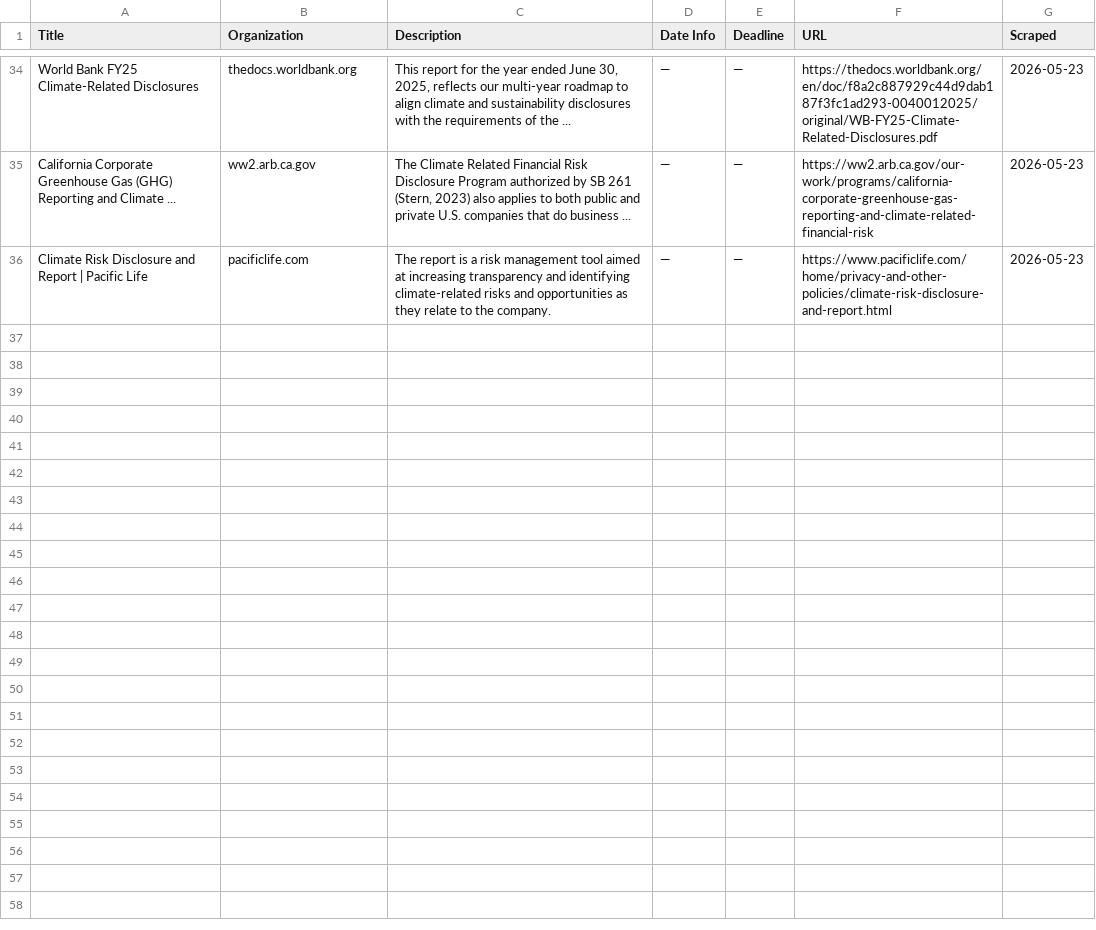
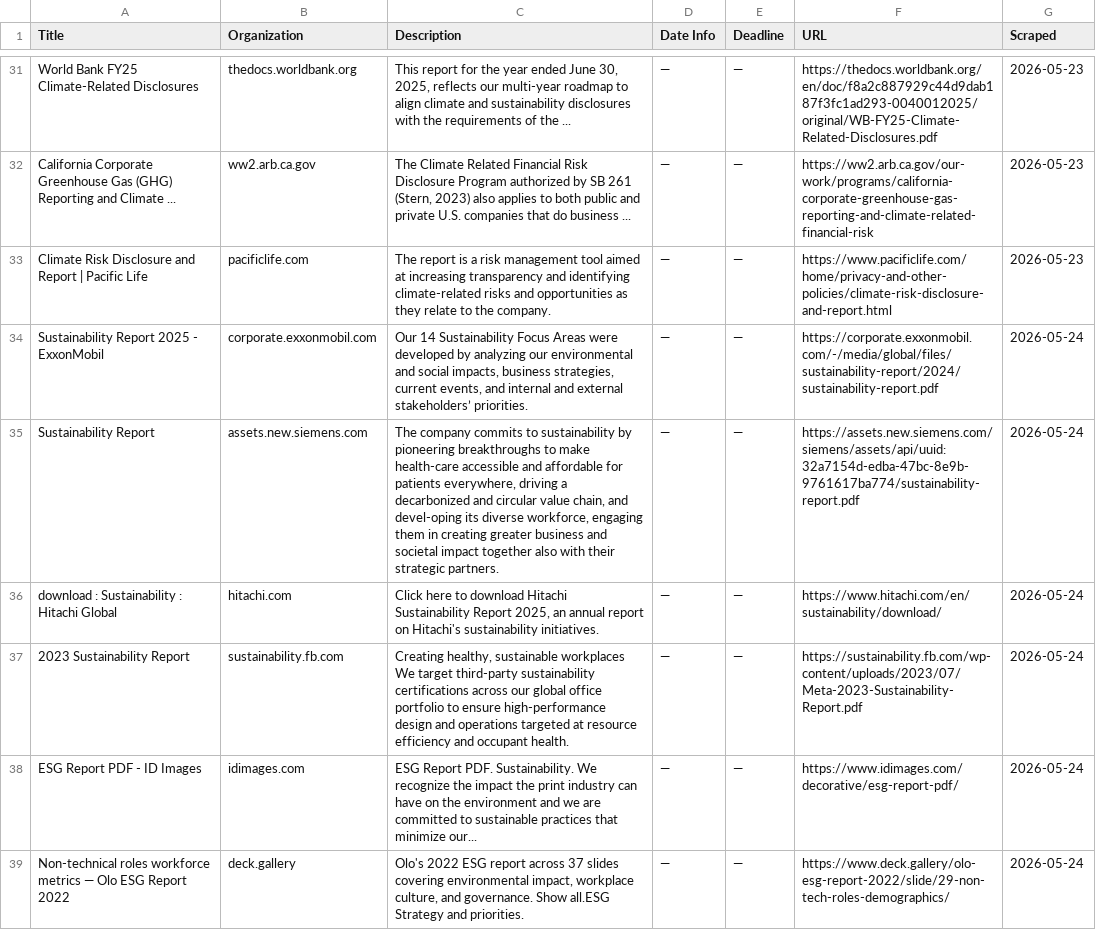
Before and after one commit to columbia-consulting/climate-cardinals-newsletter, a CSV file: weekly_data/csr_reports.csv, drawn as a sheet; only a part is shown, gaps mark what is left out; the diff covers the shown part only; the diff names each change by its address in the sheet, - before the commit and + after, or states it on an @@ line.

```diff
--- a/weekly_data/csr_reports.csv
+++ b/weekly_data/csr_reports.csv
+row 34: Sustainability Report 2025 - ExxonMobil | corporate.exxonmobil.com | Our 14 Sustainability Focus Areas were developed by analyzing our environmental and social impacts, business strategies, current events, and internal and external stakeholders’ priorities. | — | — | https://corporate.exxonmobil.com/-/media/global/files/sustainability-report/2024/sustainability-report.pdf | 2026-05-24
+row 35: Sustainability Report | assets.new.siemens.com | The company commits to sustainability by pioneering breakthroughs to make health-care accessible and affordable for patients everywhere, driving a decarbonized and circular value chain, and devel-oping its diverse workforce, engaging them in creating greater business and societal impact together also with their strategic partners. | — | — | https://assets.new.siemens.com/siemens/assets/api/uuid:32a7154d-edba-47bc-8e9b-9761617ba774/sustainability-report.pdf | 2026-05-24
+row 36: download : Sustainability : Hitachi Global | hitachi.com | Click here to download Hitachi Sustainability Report 2025, an annual report on Hitachi's sustainability initiatives. | — | — | https://www.hitachi.com/en/sustainability/download/ | 2026-05-24
+row 37: 2023 Sustainability Report | sustainability.fb.com | Creating healthy, sustainable workplaces We target third-party sustainability certifications across our global office portfolio to ensure high-performance design and operations targeted at resource efficiency and occupant health. | — | — | https://sustainability.fb.com/wp-content/uploads/2023/07/Meta-2023-Sustainability-Report.pdf | 2026-05-24
+row 38: ESG Report PDF - ID Images | idimages.com | ESG Report PDF. Sustainability. We recognize the impact the print industry can have on the environment and we are committed to sustainable practices that minimize our... | — | — | https://www.idimages.com/decorative/esg-report-pdf/ | 2026-05-24
+row 39: Non-technical roles workforce metrics — Olo ESG Report 2022 | deck.gallery | Olo's 2022 ESG report across 37 slides covering environmental impact, workplace culture, and governance. Show all.ESG Strategy and priorities. | — | — | https://www.deck.gallery/olo-esg-report-2022/slide/29-non-tech-roles-demographics/ | 2026-05-24
```
Also changed, not shown: 5 added rows and 3 removed rows elsewhere in this file, weekly_data/events.csv, weekly_data/experts.csv, 2 other files.
